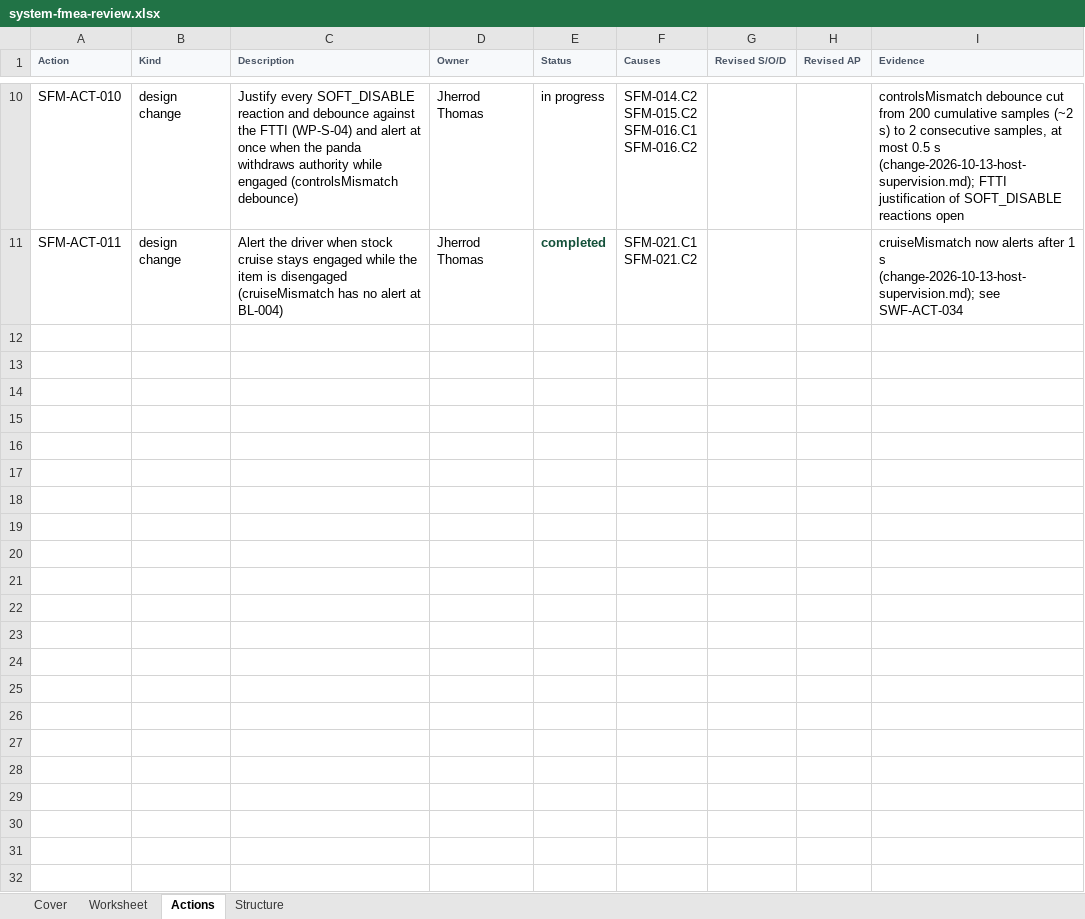
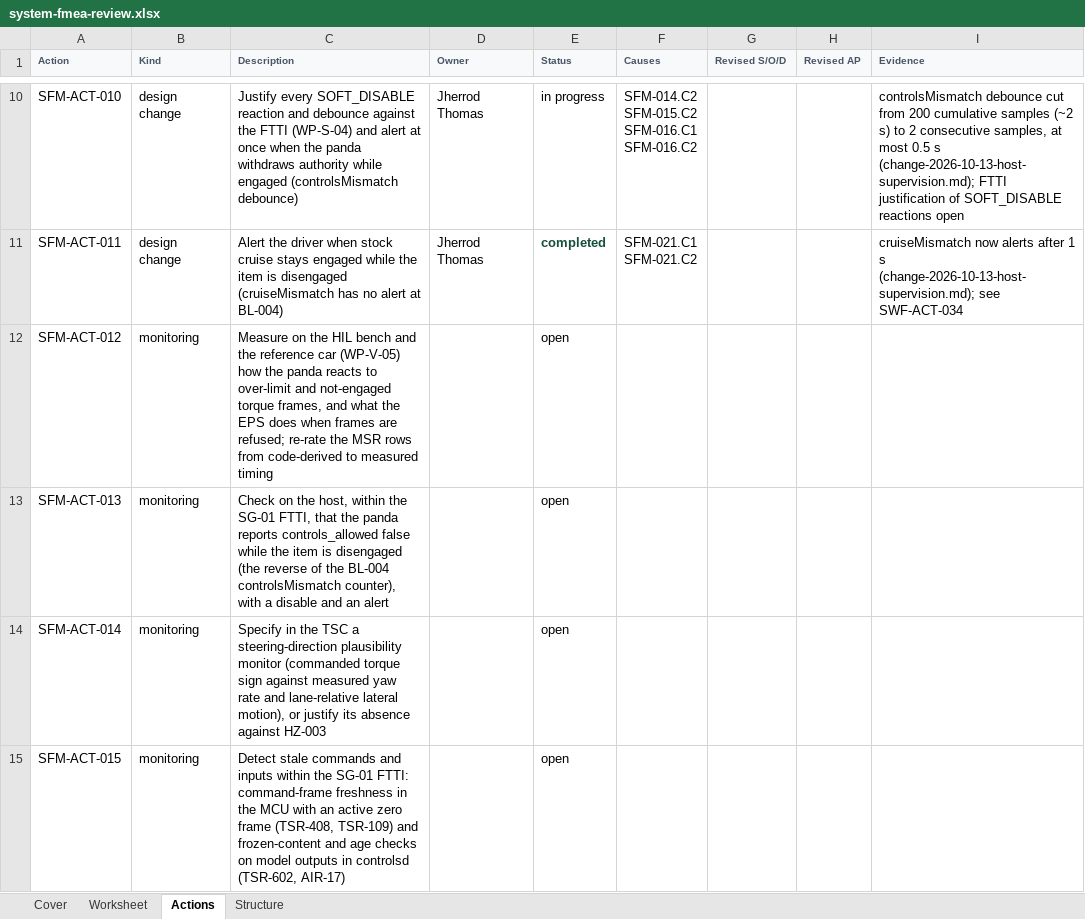
Before and after one commit to jherrodthomas/LionDriver, an Excel workbook: assurance/08-analyses/fmea/exports/review/system-fmea-review.xlsx, sheet Actions, drawn as a sheet; only a part is shown, gaps mark what is left out; values as stored, in another font and other column widths than the file's, no borders; the diff names each change by its address in the sheet, - before the commit and + after, or states it on an @@ line.

```diff
--- a/assurance/08-analyses/fmea/exports/review/system-fmea-review.xlsx (sheet Actions)
+++ b/assurance/08-analyses/fmea/exports/review/system-fmea-review.xlsx (sheet Actions)
+row 12: SFM-ACT-012 | monitoring | Measure on the HIL bench and the reference car (WP-V-05) how the panda reacts to over-limit and not-engaged torque frames, and what the EPS does when frames are refused; re-rate the MSR rows from code-derived to measured timing |  | open
+row 13: SFM-ACT-013 | monitoring | Check on the host, within the SG-01 FTTI, that the panda reports controls_allowed false while the item is disengaged (the reverse of the BL-004 controlsMismatch counter), with a disable and an alert |  | open
+row 14: SFM-ACT-014 | monitoring | Specify in the TSC a steering-direction plausibility monitor (commanded torque sign against measured yaw rate and lane-relative lateral motion), or justify its absence against HZ-003 |  | open
+row 15: SFM-ACT-015 | monitoring | Detect stale commands and inputs within the SG-01 FTTI: command-frame freshness in the MCU with an active zero frame (TSR-408, TSR-109) and frozen-content and age checks on model outputs in controlsd (TSR-602, AIR-17) |  | open
```
Also changed, not shown: sheet Cover, assurance/08-analyses/fmea/exports/review/dfmea-review.xlsx, 25 other files.
